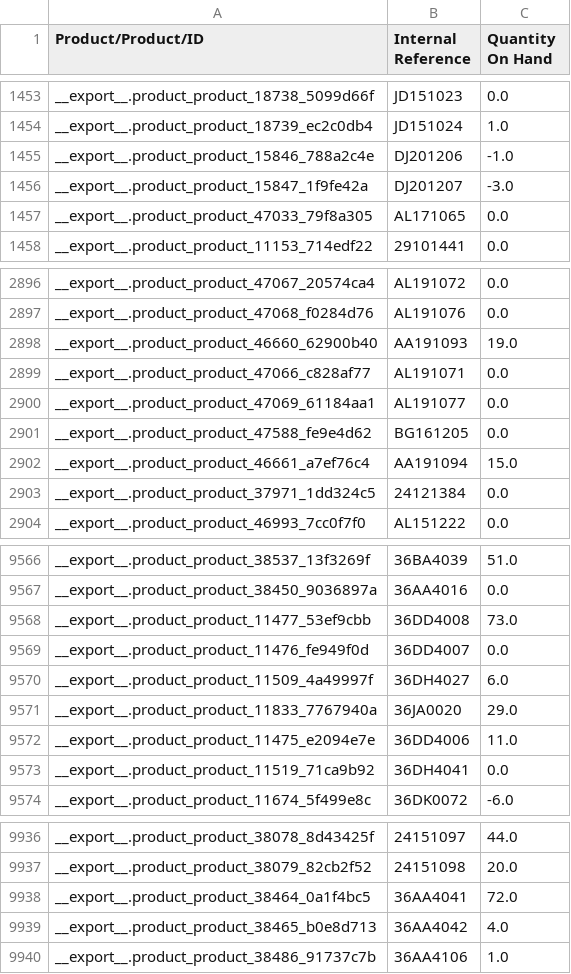
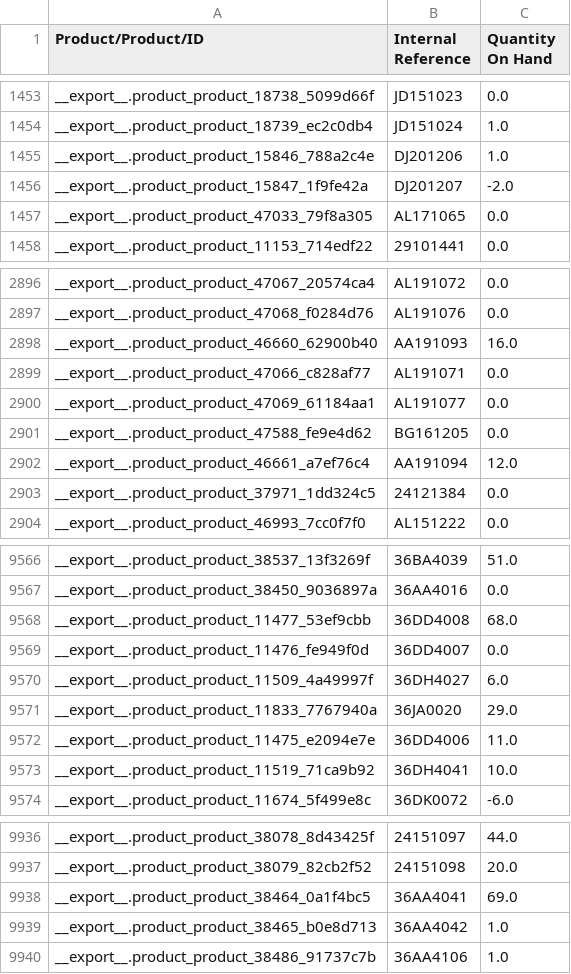
Before and after one commit to YohanAvishke/multi-bajaj-mgt, a CSV file: data/inventory/product.inventory.csv, drawn as a sheet; only a part is shown, gaps mark what is left out; the diff covers the shown part only.

```diff
--- a/data/inventory/product.inventory.csv
+++ b/data/inventory/product.inventory.csv
@@ -1454,4 +1454,4 @@
 "__export__.product_product_18739_ec2c0db4","JD151024","1.0"
-"__export__.product_product_15846_788a2c4e","DJ201206","-1.0"
-"__export__.product_product_15847_1f9fe42a","DJ201207","-3.0"
+"__export__.product_product_15846_788a2c4e","DJ201206","1.0"
+"__export__.product_product_15847_1f9fe42a","DJ201207","-2.0"
 "__export__.product_product_47033_79f8a305","AL171065","0.0"
@@ -2897,3 +2897,3 @@
 "__export__.product_product_47068_f0284d76","AL191076","0.0"
-"__export__.product_product_46660_62900b40","AA191093","19.0"
+"__export__.product_product_46660_62900b40","AA191093","16.0"
 "__export__.product_product_47066_c828af77","AL191071","0.0"
@@ -2901,3 +2901,3 @@
 "__export__.product_product_47588_fe9e4d62","BG161205","0.0"
-"__export__.product_product_46661_a7ef76c4","AA191094","15.0"
+"__export__.product_product_46661_a7ef76c4","AA191094","12.0"
 "__export__.product_product_37971_1dd324c5","24121384","0.0"
@@ -9567,3 +9567,3 @@
 "__export__.product_product_38450_9036897a","36AA4016","0.0"
-"__export__.product_product_11477_53ef9cbb","36DD4008","73.0"
+"__export__.product_product_11477_53ef9cbb","36DD4008","68.0"
 "__export__.product_product_11476_fe949f0d","36DD4007","0.0"
@@ -9572,3 +9572,3 @@
 "__export__.product_product_11475_e2094e7e","36DD4006","11.0"
-"__export__.product_product_11519_71ca9b92","36DH4041","0.0"
+"__export__.product_product_11519_71ca9b92","36DH4041","10.0"
 "__export__.product_product_11674_5f499e8c","36DK0072","-6.0"
@@ -9937,4 +9937,4 @@
 "__export__.product_product_38079_82cb2f52","24151098","20.0"
-"__export__.product_product_38464_0a1f4bc5","36AA4041","72.0"
-"__export__.product_product_38465_b0e8d713","36AA4042","4.0"
+"__export__.product_product_38464_0a1f4bc5","36AA4041","69.0"
+"__export__.product_product_38465_b0e8d713","36AA4042","1.0"
 "__export__.product_product_38486_91737c7b","36AA4106","1.0"
```
Also changed, not shown: 113 edited cells elsewhere in this file, 1 other file.
